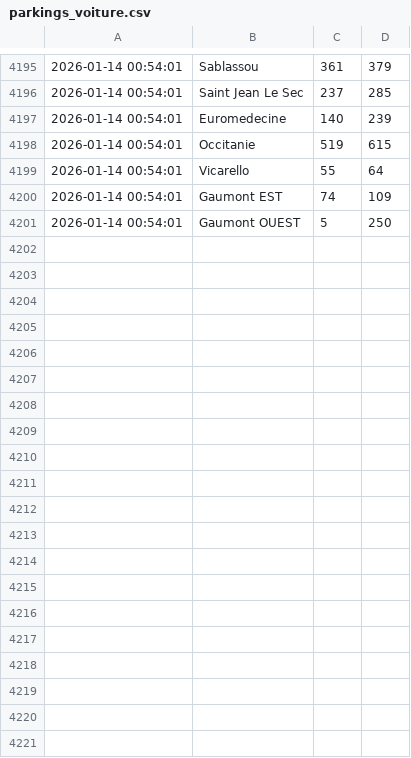
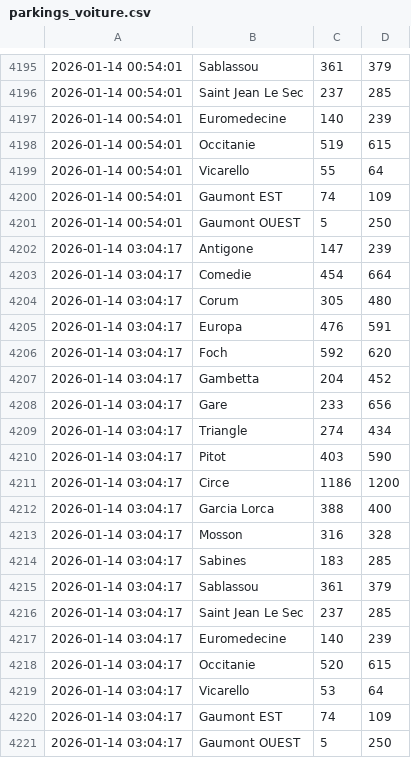
Before and after one commit to Midakiller/data-collect, a CSV file: parkings_voiture.csv, drawn as a sheet; only a part is shown, gaps mark what is left out.

```diff
--- a/parkings_voiture.csv
+++ b/parkings_voiture.csv
@@ -4201 +4201,21 @@
 2026-01-14 00:54:01,Gaumont OUEST,5,250
+2026-01-14 03:04:17,Antigone,147,239
+2026-01-14 03:04:17,Comedie,454,664
+2026-01-14 03:04:17,Corum,305,480
+2026-01-14 03:04:17,Europa,476,591
+2026-01-14 03:04:17,Foch,592,620
+2026-01-14 03:04:17,Gambetta,204,452
+2026-01-14 03:04:17,Gare,233,656
+2026-01-14 03:04:17,Triangle,274,434
+2026-01-14 03:04:17,Pitot,403,590
+2026-01-14 03:04:17,Circe,1186,1200
+2026-01-14 03:04:17,Garcia Lorca,388,400
+2026-01-14 03:04:17,Mosson,316,328
+2026-01-14 03:04:17,Sabines,183,285
+2026-01-14 03:04:17,Sablassou,361,379
+2026-01-14 03:04:17,Saint Jean Le Sec,237,285
+2026-01-14 03:04:17,Euromedecine,140,239
+2026-01-14 03:04:17,Occitanie,520,615
+2026-01-14 03:04:17,Vicarello,53,64
+2026-01-14 03:04:17,Gaumont EST,74,109
+2026-01-14 03:04:17,Gaumont OUEST,5,250
```
Also changed, not shown: parkings_velo.csv.
